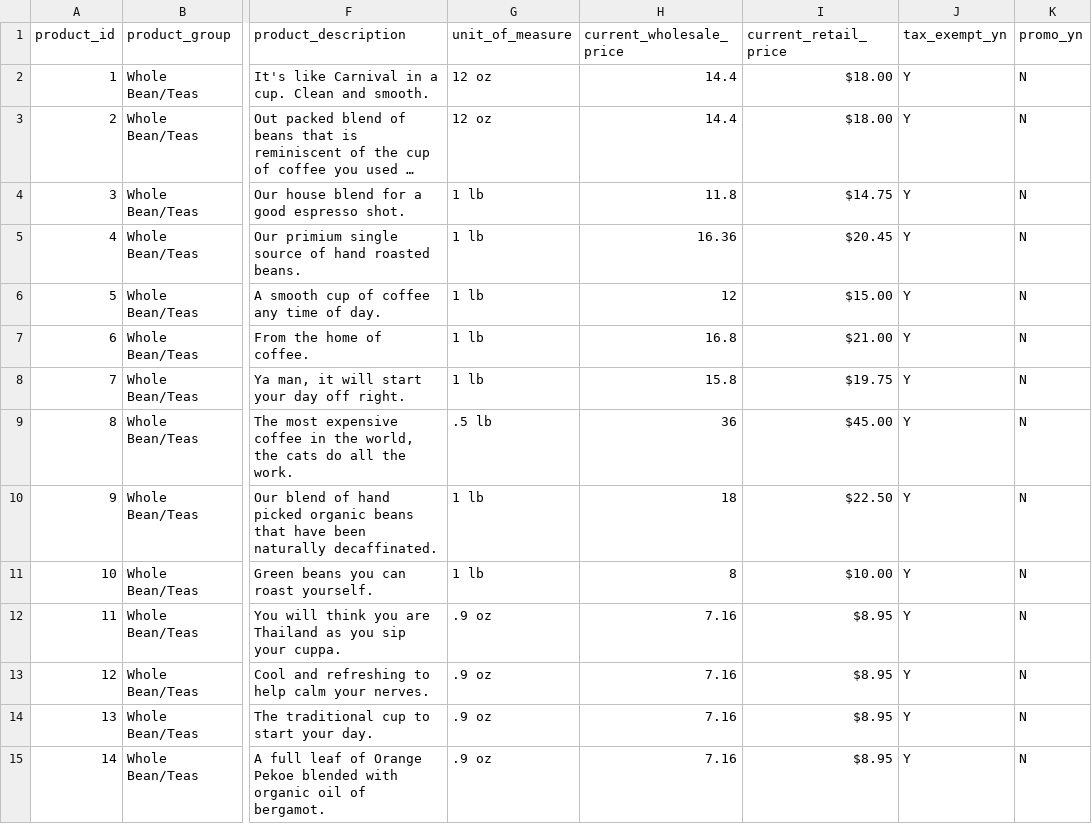
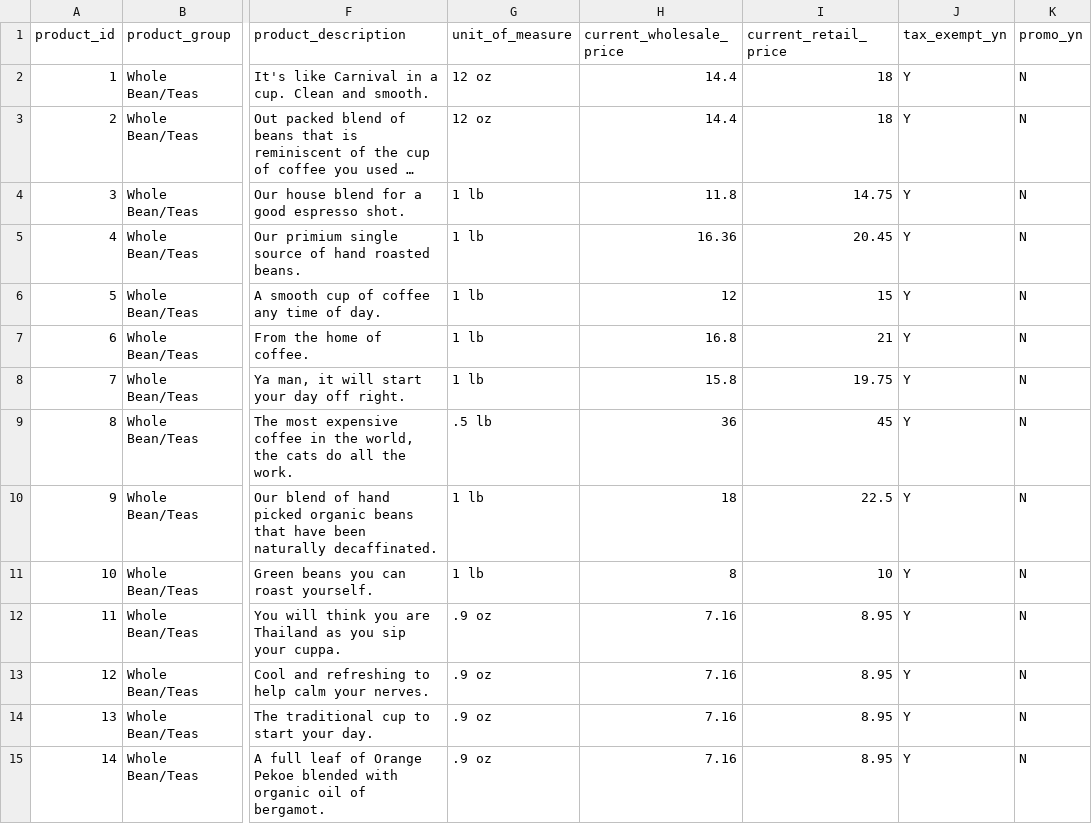
Before and after one commit to mhertel278/coffee_shop, a CSV file: Coffee Sales/data_files/product.csv, drawn as a sheet; only a part is shown, gaps mark what is left out; long unchanged cells end in …; the diff covers the shown part only; the diff names each change by its address in the sheet, - before the commit and + after, or states it on an @@ line.

```diff
--- a/Coffee Sales/data_files/product.csv
+++ b/Coffee Sales/data_files/product.csv
-I2:I3 (current_retail_price): $18.00
+I2:I3 (current_retail_price): 18
-I4 (current_retail_price): $14.75
+I4 (current_retail_price): 14.75
-I5 (current_retail_price): $20.45
+I5 (current_retail_price): 20.45
-I6 (current_retail_price): $15.00
+I6 (current_retail_price): 15
-I7 (current_retail_price): $21.00
+I7 (current_retail_price): 21
-I8 (current_retail_price): $19.75
+I8 (current_retail_price): 19.75
-I9 (current_retail_price): $45.00
+I9 (current_retail_price): 45
-I10 (current_retail_price): $22.50
+I10 (current_retail_price): 22.5
-I11 (current_retail_price): $10.00
+I11 (current_retail_price): 10
-I12:I15 (current_retail_price): $8.95
+I12:I15 (current_retail_price): 8.95
```
Also changed, not shown: 74 edited cells elsewhere in this file, Coffee Sales/data_files/staff.csv, 1 other file.
